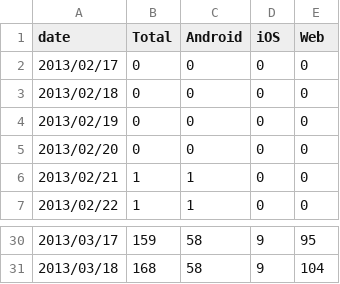
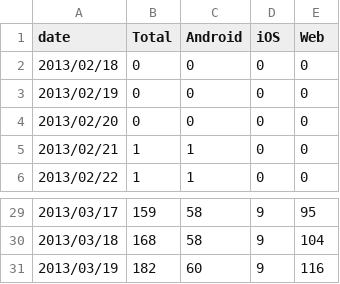
Before and after one commit to wikimedia/analytics-limn-mobile-data, a CSV file: datafiles/unique-uploaders.csv, drawn as a sheet; only a part is shown, gaps mark what is left out.

```diff
--- a/datafiles/unique-uploaders.csv
+++ b/datafiles/unique-uploaders.csv
@@ -1,3 +1,2 @@
 date,Total,Android,iOS,Web
-2013/02/17,0,0,0,0
 2013/02/18,0,0,0,0
@@ -31 +30,2 @@ date,Total,Android,iOS,Web
 2013/03/18,168,58,9,104
+2013/03/19,182,60,9,116
```
Also changed, not shown: datafiles/30-day-uploads.csv, datafiles/cancelled-uploads.csv, 9 other files.
